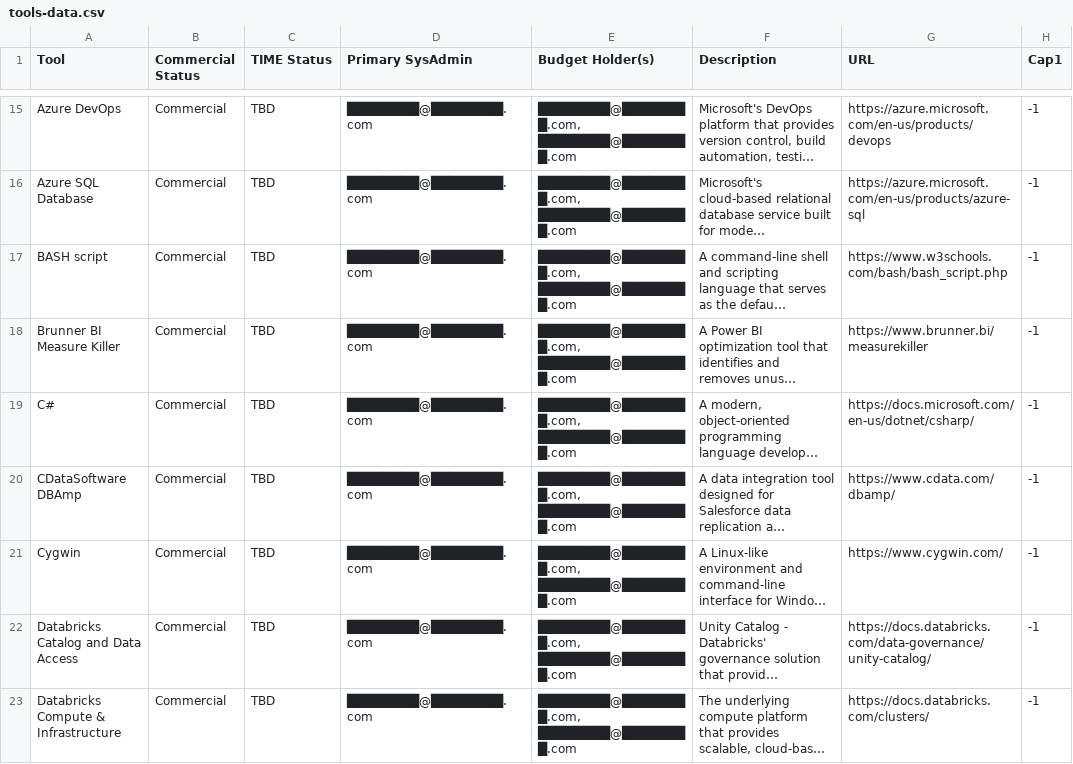
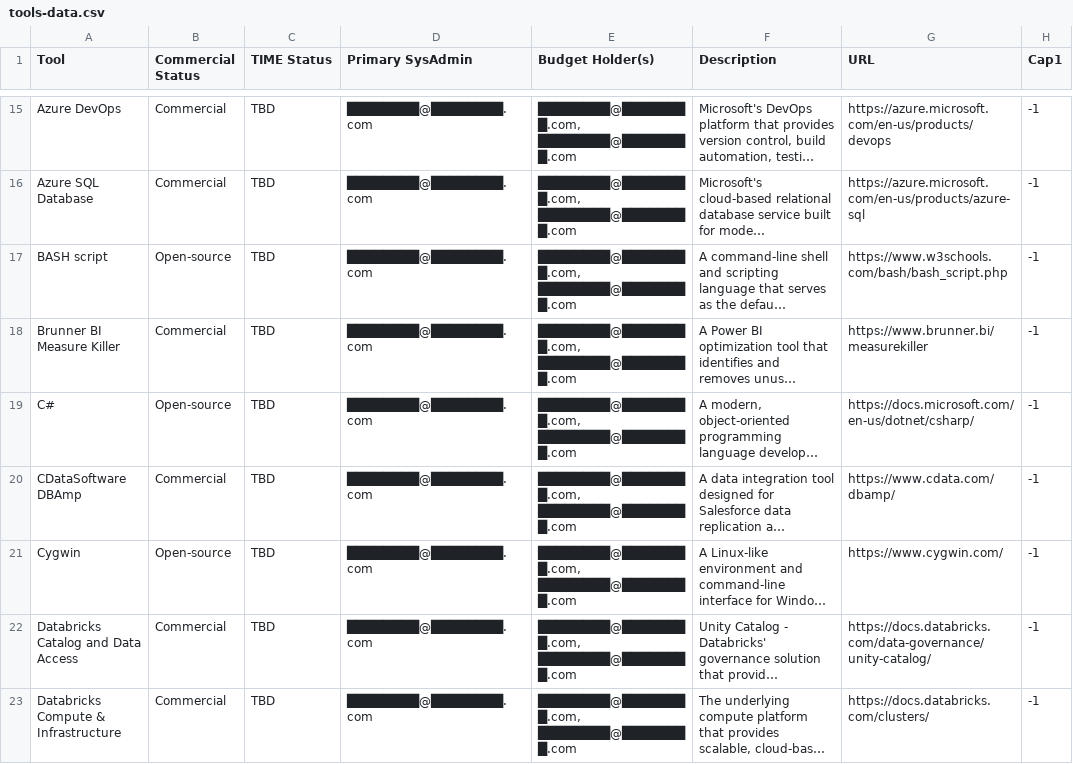
Before and after one commit to kd-gitgub/aom-confidence-tool-heatmap-v1, a CSV file: tools-data.csv, drawn as a sheet; only a part is shown, gaps mark what is left out; long unchanged cells end in …; the diff covers the shown part only; the diff names each change by its address in the sheet, - before the commit and + after, or states it on an @@ line.

```diff
--- a/tools-data.csv
+++ b/tools-data.csv
-B17 (Commercial Status): Commercial
+B17 (Commercial Status): Open-source
-B19 (Commercial Status): Commercial
+B19 (Commercial Status): Open-source
-B21 (Commercial Status): Commercial
+B21 (Commercial Status): Open-source
```
Also changed, not shown: 32 edited cells elsewhere in this file.
